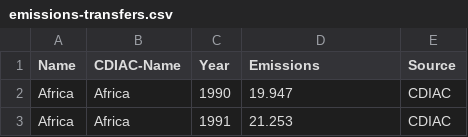
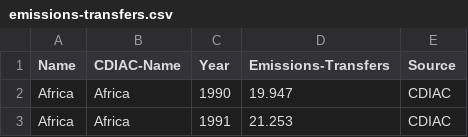
Before and after one commit to openclimatedata/global-carbon-budget, a CSV file: data/emissions-transfers.csv, drawn as a sheet; only a part is shown.

```diff
--- a/data/emissions-transfers.csv
+++ b/data/emissions-transfers.csv
@@ -1,2 +1,2 @@
-Name,CDIAC-Name,Year,Emissions,Source
+Name,CDIAC-Name,Year,Emissions-Transfers,Source
 Africa,Africa,1990,19.947,CDIAC
```
Also changed, not shown: data/consumption-emissions.csv, 2 other files.
